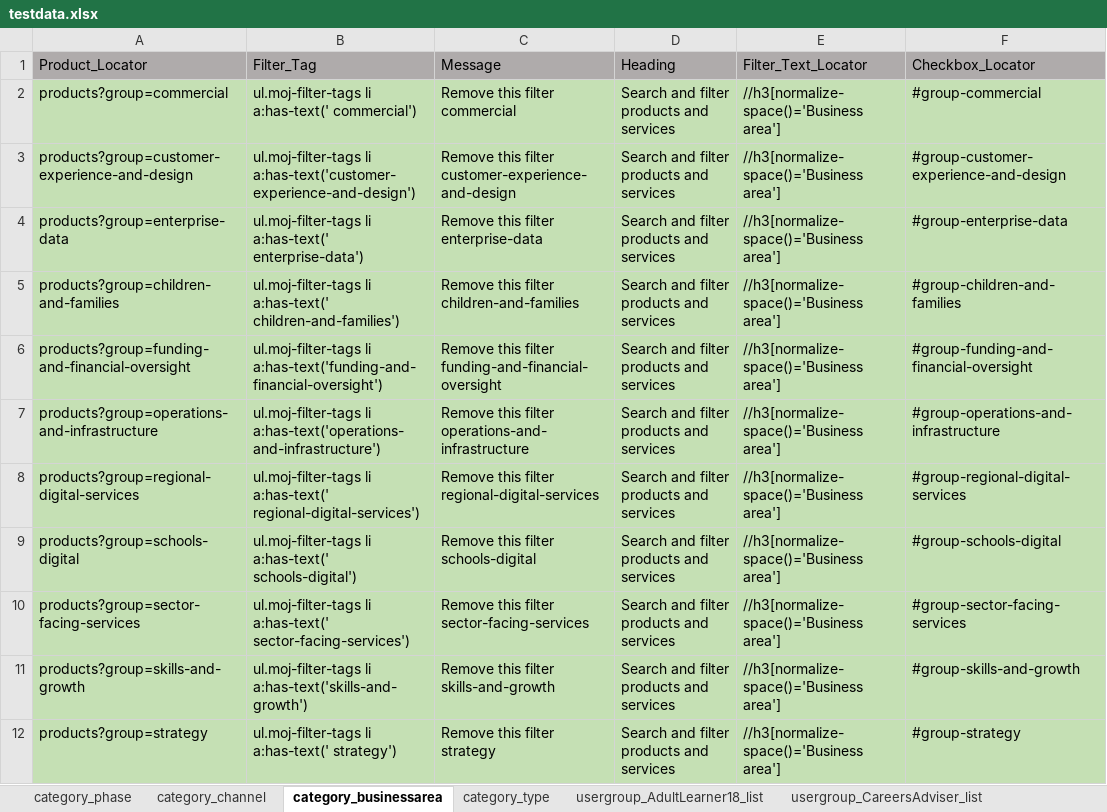
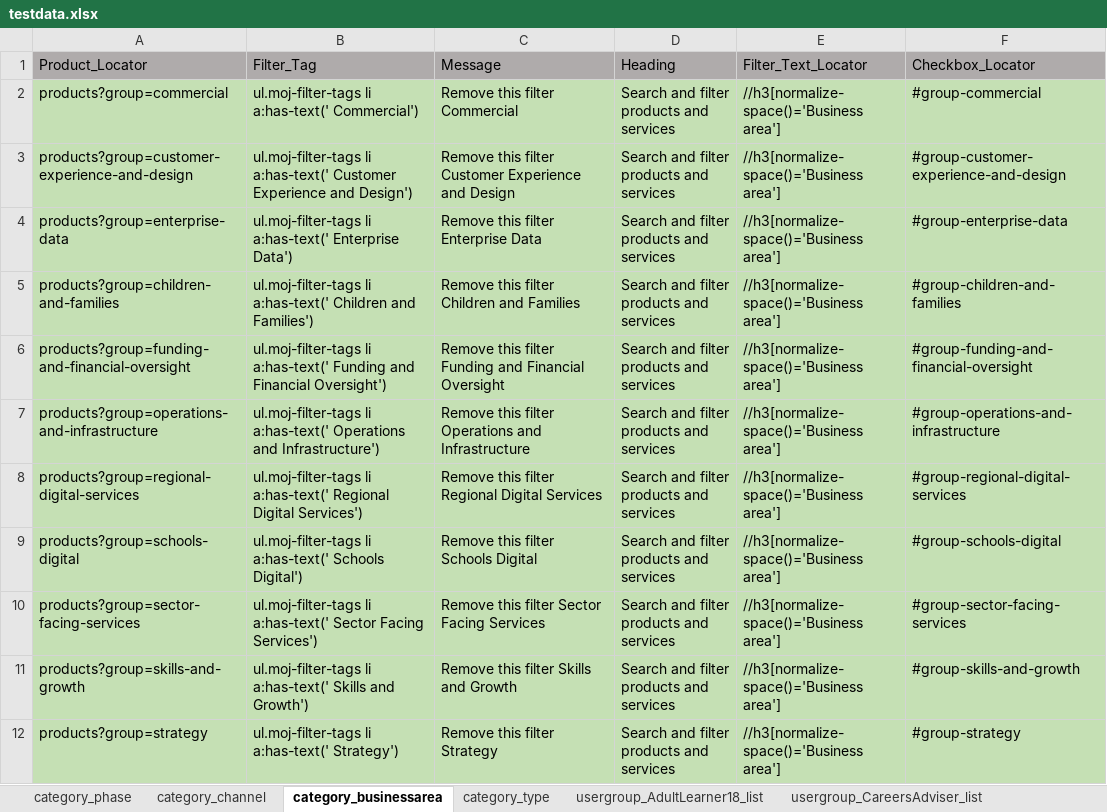
Before and after one commit to DFE-Digital/find-information-products-services-tests, an Excel workbook: testdata.xlsx, sheet category_businessarea, drawn as a sheet; values as stored, in another font and other column widths than the file's, no borders; the diff names each change by its address in the sheet, - before the commit and + after, or states it on an @@ line.

Commit message:
School Workforce Subcategory Page US#136 Feedback Links Change US#207 Updated TCs for Business area filter tags changes

```diff
--- a/testdata.xlsx (sheet category_businessarea)
+++ b/testdata.xlsx (sheet category_businessarea)
-B2 (Filter_Tag): …li a:has-text(' commercial')
+B2 (Filter_Tag): …li a:has-text(' Commercial')
-C2 (Message): Remove this filter commercial
+C2 (Message): Remove this filter Commercial
-B3 (Filter_Tag): ul.moj-filter-tags li a:has-text('customer-experience-and-design')
+B3 (Filter_Tag): ul.moj-filter-tags li a:has-text(' Customer Experience and Design')
-C3 (Message): …this filter customer-experience-and-design
+C3 (Message): …this filter Customer Experience and Design
-B4 (Filter_Tag): …li a:has-text(' enterprise-data')
+B4 (Filter_Tag): …li a:has-text(' Enterprise Data')
-C4 (Message): Remove this filter enterprise-data
+C4 (Message): Remove this filter Enterprise Data
-B5 (Filter_Tag): …li a:has-text(' children-and-families')
+B5 (Filter_Tag): …li a:has-text(' Children and Families')
-C5 (Message): Remove this filter children-and-families
+C5 (Message): Remove this filter Children and Families
-B6 (Filter_Tag): ul.moj-filter-tags li a:has-text('funding-and-financial-oversight')
+B6 (Filter_Tag): ul.moj-filter-tags li a:has-text(' Funding and Financial Oversight')
-C6 (Message): …this filter funding-and-financial-oversight
+C6 (Message): …this filter Funding and Financial Oversight
-B7 (Filter_Tag): ul.moj-filter-tags li a:has-text('operations-and-infrastructure')
+B7 (Filter_Tag): ul.moj-filter-tags li a:has-text(' Operations and Infrastructure')
-C7 (Message): …this filter operations-and-infrastructure
+C7 (Message): …this filter Operations and Infrastructure
-B8 (Filter_Tag): …li a:has-text(' regional-digital-services')
+B8 (Filter_Tag): …li a:has-text(' Regional Digital Services')
-C8 (Message): Remove this filter regional-digital-services
+C8 (Message): Remove this filter Regional Digital Services
-B9 (Filter_Tag): …li a:has-text(' schools-digital')
+B9 (Filter_Tag): …li a:has-text(' Schools Digital')
-C9 (Message): Remove this filter schools-digital
+C9 (Message): Remove this filter Schools Digital
-B10 (Filter_Tag): …li a:has-text(' sector-facing-services')
+B10 (Filter_Tag): …li a:has-text(' Sector Facing Services')
-C10 (Message): Remove this filter sector-facing-services
+C10 (Message): Remove this filter Sector Facing Services
-B11 (Filter_Tag): ul.moj-filter-tags li a:has-text('skills-and-growth')
+B11 (Filter_Tag): ul.moj-filter-tags li a:has-text(' Skills and Growth')
-C11 (Message): Remove this filter skills-and-growth
+C11 (Message): Remove this filter Skills and Growth
-B12 (Filter_Tag): ul.moj-filter-tags li a:has-text(' strategy')
+B12 (Filter_Tag): ul.moj-filter-tags li a:has-text(' Strategy')
-C12 (Message): Remove this filter strategy
+C12 (Message): Remove this filter Strategy
```
Also changed, not shown: 3 other files.
